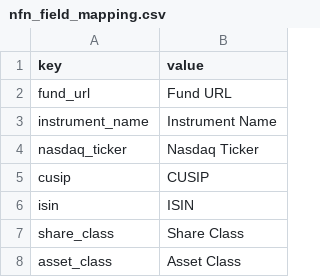
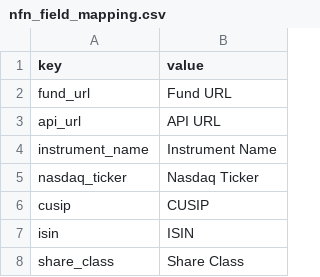
Before and after one commit to 94jyoti/gencrawl, a CSV file: res/nfn_field_mapping.csv, drawn as a sheet; only a part is shown; the shorter side is filled out with more unchanged rows.

```diff
--- a/res/nfn_field_mapping.csv
+++ b/res/nfn_field_mapping.csv
@@ -2,2 +2,3 @@ key,value
 fund_url,Fund URL
+api_url,API URL
 instrument_name,Instrument Name
```
Also changed, not shown: 6 other files.
